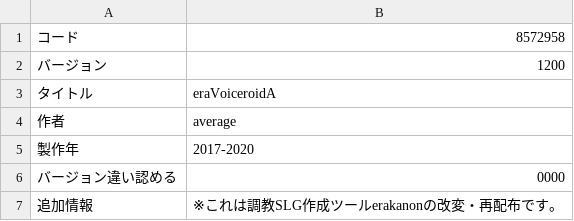
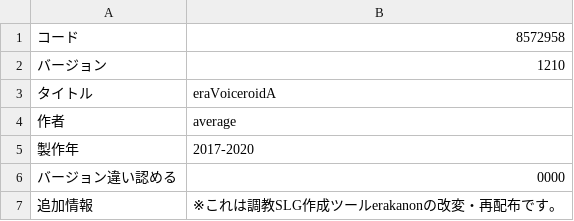
Before and after one commit to average34/eraVoiceroidA, a CSV file: CSV/GameBase.csv, drawn as a sheet.

Commit message:
ベータ

```diff
--- a/CSV/GameBase.csv
+++ b/CSV/GameBase.csv
@@ -1,3 +1,3 @@
 コード,8572958
-バージョン,1200
+バージョン,1210
 タイトル,eraVoiceroidA
```
